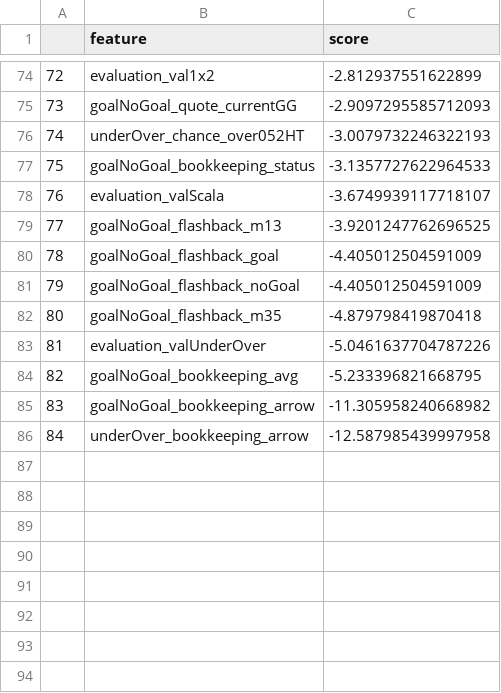
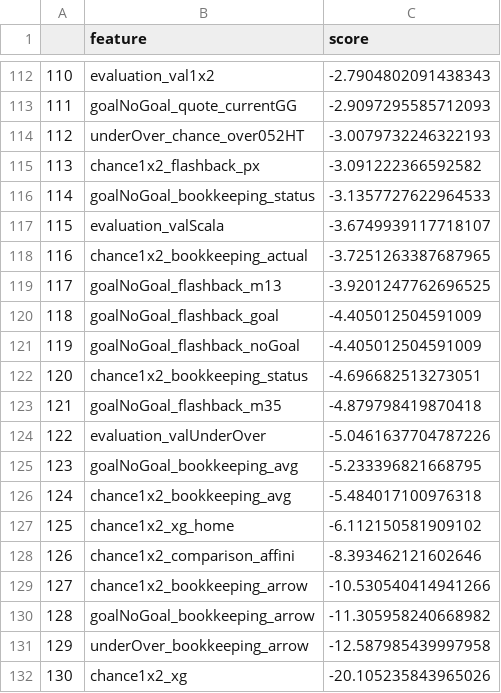
Before and after one commit to NickOLeeney/bet-master-analytics, a CSV file: src/models/btts/feature_rank.csv, drawn as a sheet; only a part is shown, gaps mark what is left out; addresses are those after the commit; the diff covers the shown part only; the diff names each change by its address in the sheet, - before the commit and + after, or states it on an @@ line.

```diff
--- a/src/models/btts/feature_rank.csv
+++ b/src/models/btts/feature_rank.csv
@@ column A renumbered between rows 6 and 131 @@
-C112 (score): -2.812937551622899
+C112 (score): -2.7904802091438343
+row 115: 113 | chance1x2_flashback_px | -3.091222366592582
+row 118: 116 | chance1x2_bookkeeping_actual | -3.7251263387687965
+row 122: 120 | chance1x2_bookkeeping_status | -4.696682513273051
+row 126: 124 | chance1x2_bookkeeping_avg | -5.484017100976318
+row 127: 125 | chance1x2_xg_home | -6.112150581909102
+row 128: 126 | chance1x2_comparison_affini | -8.393462121602646
+row 129: 127 | chance1x2_bookkeeping_arrow | -10.530540414941266
+row 132: 130 | chance1x2_xg | -20.105235843965026
```
Also changed, not shown: 44 added rows and 6 removed rows elsewhere in this file, src/models/over_15/feature_rank.csv, 13 other files.
